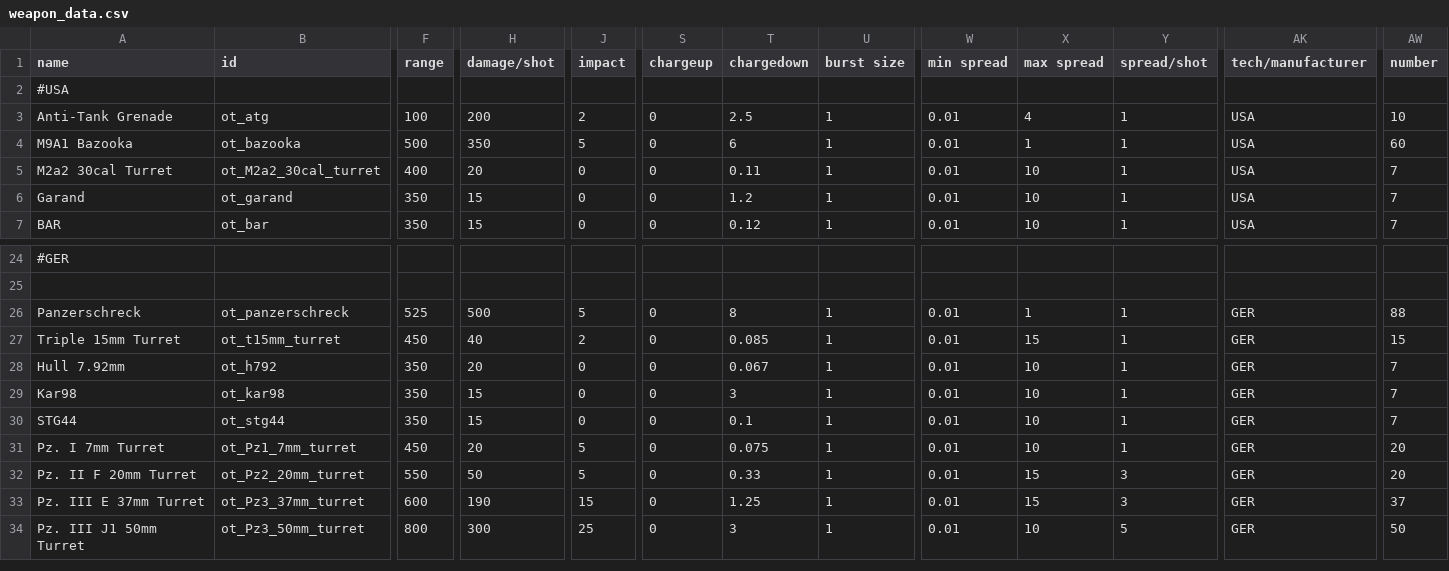
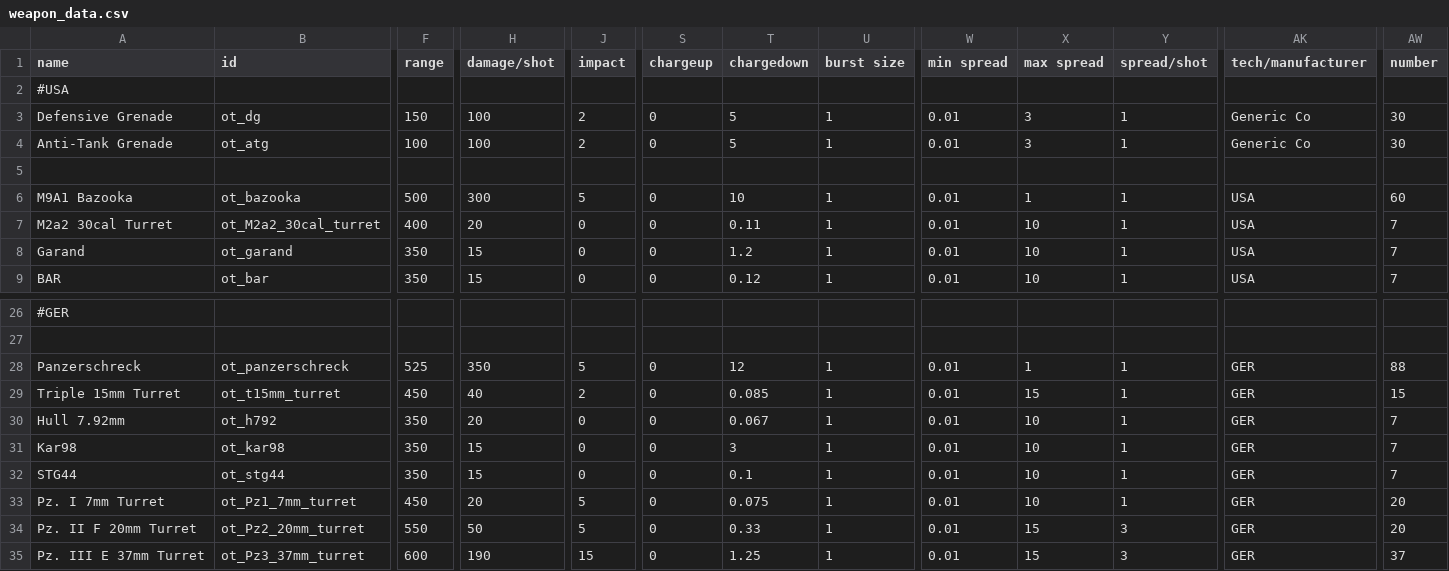
Before and after one commit to OfflcerSam/TankSector, a CSV file: data/weapons/weapon_data.csv, drawn as a sheet; only a part is shown, gaps mark what is left out; the shorter side is filled out with more unchanged rows; addresses are those after the commit; rows hold the shown columns only; the diff names each change by its address in the sheet, - before the commit and + after, or states it on an @@ line.

Commit message:
grenad

```diff
--- a/data/weapons/weapon_data.csv
+++ b/data/weapons/weapon_data.csv
+row 3: Defensive Grenade | ot_dg | 150 | 100 | 2 | 0 | 5 | 1 | 0.01 | 3 | 1 | Generic Co | 30
-H4 (damage/shot): 200
+H4 (damage/shot): 100
-T4 (chargedown): 2.5
+T4 (chargedown): 5
-X4 (max spread): 4
+X4 (max spread): 3
-AK4 (tech/manufacturer): USA
+AK4 (tech/manufacturer): Generic Co
-AW4 (number): 10
+AW4 (number): 30
+row 5: (empty)
-H6 (damage/shot): 350
+H6 (damage/shot): 300
-T6 (chargedown): 6
+T6 (chargedown): 10
-H28 (damage/shot): 500
+H28 (damage/shot): 350
-T28 (chargedown): 8
+T28 (chargedown): 12
```
Also changed, not shown: data/hulls/ship_data.csv, data/hulls/wing_data.csv, 11 other files.
